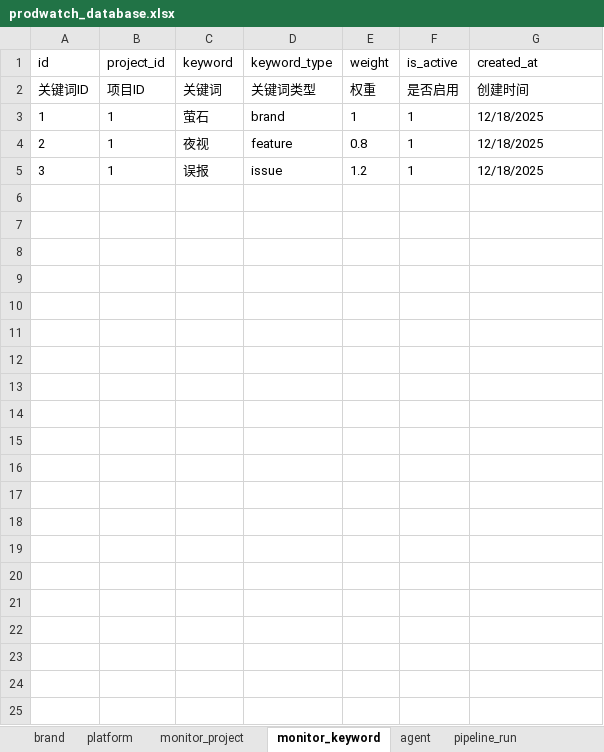
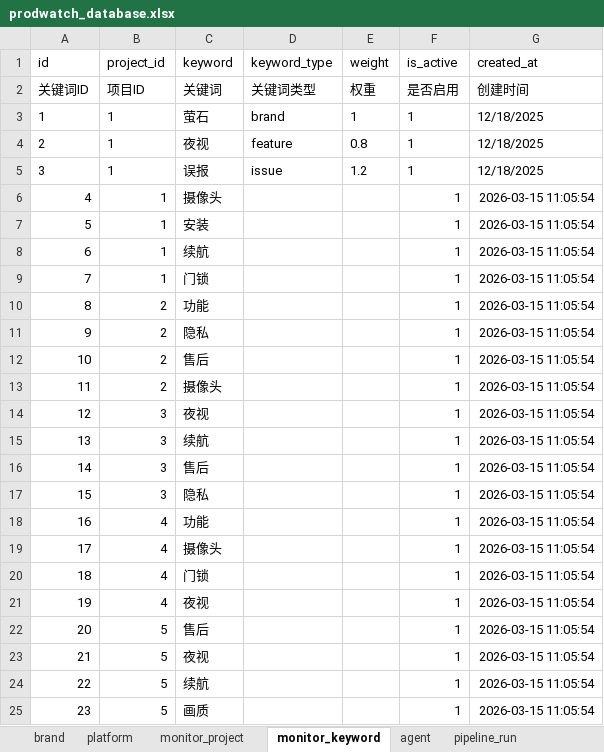
Before and after one commit to Janbecca/prodwatch, an Excel workbook: backend/database/prodwatch_database.xlsx, sheet monitor_keyword, drawn as a sheet; values as stored, in another font and other column widths than the file's, no borders; the diff names each change by its address in the sheet, - before the commit and + after, or states it on an @@ line.

```diff
--- a/backend/database/prodwatch_database.xlsx (sheet monitor_keyword)
+++ b/backend/database/prodwatch_database.xlsx (sheet monitor_keyword)
+row 6: 4 | 1 | 摄像头 |  |  | 1 | 2026-03-15 11:05:54
+row 7: 5 | 1 | 安装 |  |  | 1 | 2026-03-15 11:05:54
+row 8: 6 | 1 | 续航 |  |  | 1 | 2026-03-15 11:05:54
+row 9: 7 | 1 | 门锁 |  |  | 1 | 2026-03-15 11:05:54
+row 10: 8 | 2 | 功能 |  |  | 1 | 2026-03-15 11:05:54
+row 11: 9 | 2 | 隐私 |  |  | 1 | 2026-03-15 11:05:54
+row 12: 10 | 2 | 售后 |  |  | 1 | 2026-03-15 11:05:54
+row 13: 11 | 2 | 摄像头 |  |  | 1 | 2026-03-15 11:05:54
+row 14: 12 | 3 | 夜视 |  |  | 1 | 2026-03-15 11:05:54
+row 15: 13 | 3 | 续航 |  |  | 1 | 2026-03-15 11:05:54
+row 16: 14 | 3 | 售后 |  |  | 1 | 2026-03-15 11:05:54
+row 17: 15 | 3 | 隐私 |  |  | 1 | 2026-03-15 11:05:54
+row 18: 16 | 4 | 功能 |  |  | 1 | 2026-03-15 11:05:54
+row 19: 17 | 4 | 摄像头 |  |  | 1 | 2026-03-15 11:05:54
+row 20: 18 | 4 | 门锁 |  |  | 1 | 2026-03-15 11:05:54
+row 21: 19 | 4 | 夜视 |  |  | 1 | 2026-03-15 11:05:54
+row 22: 20 | 5 | 售后 |  |  | 1 | 2026-03-15 11:05:54
+row 23: 21 | 5 | 夜视 |  |  | 1 | 2026-03-15 11:05:54
+row 24: 22 | 5 | 续航 |  |  | 1 | 2026-03-15 11:05:54
+row 25: 23 | 5 | 画质 |  |  | 1 | 2026-03-15 11:05:54
```
Also changed, not shown: sheet daily_metric, sheet post_raw, sheet sentiment_result, sheet post_clean, sheet spam_score, sheet report_citation, 4 more sheets, other sheet tabs, 35 other files.
